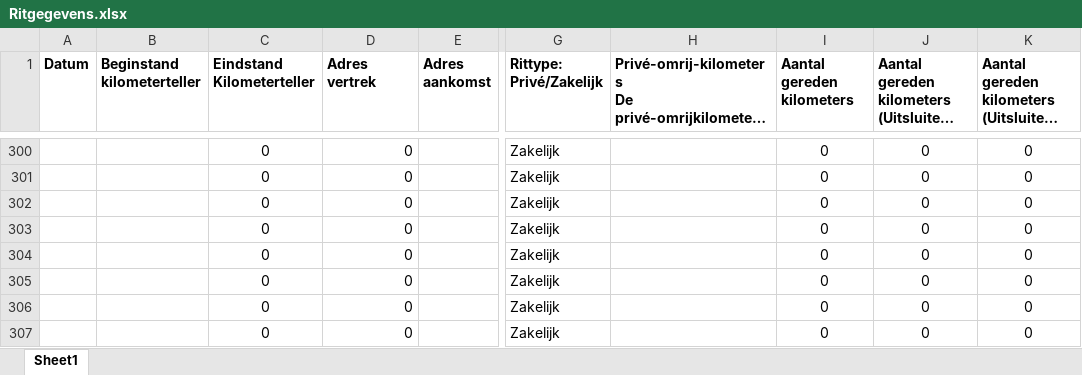
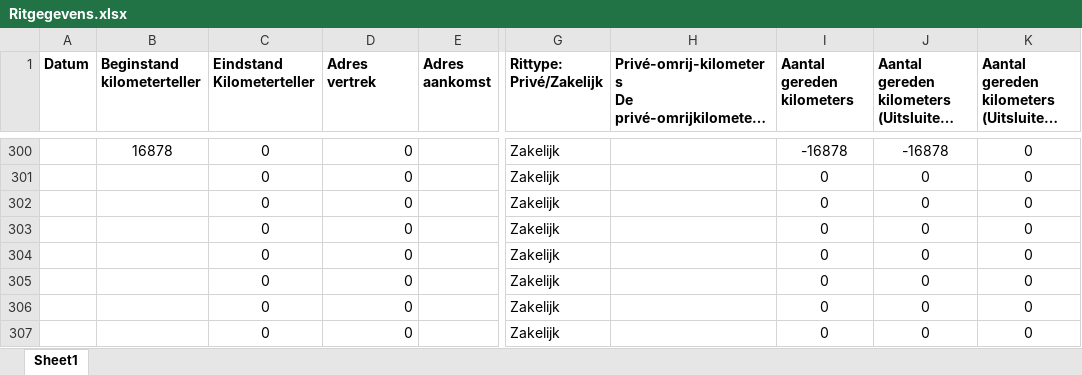
Before and after one commit to TimGroot1992/ritgegevens, an Excel workbook: Ritgegevens.xlsx, sheet Sheet1, drawn as a sheet; only a part is shown, gaps mark what is left out; long unchanged cells end in …; values as stored, in another font and other column widths than the file's, no borders; the diff covers the shown part only; the diff names each change by its address in the sheet, - before the commit and + after, or states it on an @@ line.

Commit message:
12-06-2019

```diff
--- a/Ritgegevens.xlsx (sheet Sheet1)
+++ b/Ritgegevens.xlsx (sheet Sheet1)
-B300 (Beginstand kilometerteller): (empty)
+B300 (Beginstand kilometerteller): 16878
-I300 (Aantal gereden kilometers): 0
+I300 (Aantal gereden kilometers): -16878
-J300: 0
+J300: -16878
```
Also changed, not shown: 16 added rows, 16 removed rows and 3 edited cells elsewhere in this sheet.
